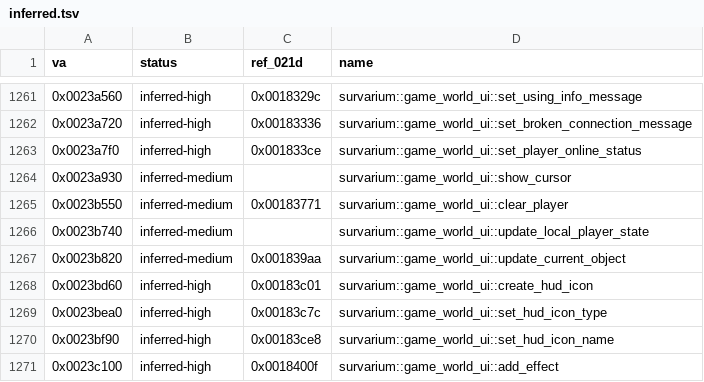
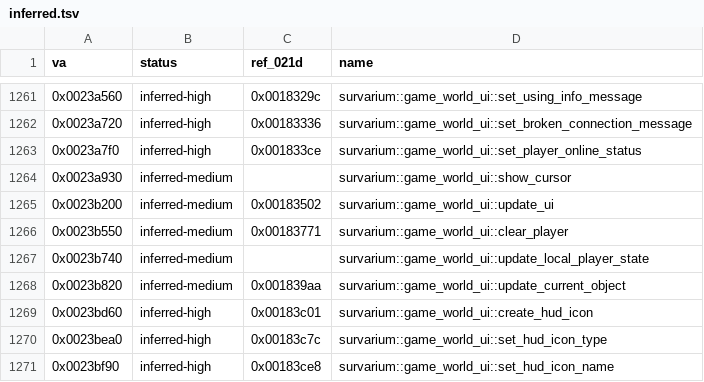
Before and after one commit to Sam-H101/skhid-srp, a TSV file: tools/re-kit/v026g/inferred.tsv, drawn as a sheet; only a part is shown, gaps mark what is left out; the shorter side is filled out with more unchanged rows.

Commit message:
0.26g client patch 39: the Tab list shows the places in the match, none whose player left
Since the rooms, a player who leaves a running match (0xE0) and comes back
gets a new place, and the others' scoreboard showed both: the hud's
initialize_match (0x234880) put a row in for every roster place by
SetElement and nothing ever took one out; update_ui only greyed a place
that was not in (set_online_player, which finds the row by its name).

Which places are in the match is in every game's world: the server's
0xE9/0xEA set and clear kd_stats_rule's online (0x3239F0/0x323A00, through
game_world_core::on_player_left_match 0x2D2040) at the same tick, and
fill_match_hud_state copies it to hud+0C0h + 8 x place. The patch, in the
late join's assembly (no C change; the .bin differs in its first 4096
bytes):

- tab_row (0x23537A): a row is appended (PushBack) only for a place in
  the match; a list made leaves the kept mask at -1;
- tab_shown (0x23B421): while the list is shown, a change of those places
  makes the three lists again through rebuild_lists; lists_hook ends that
  run as it ends the install's;
- the rows' refresh (0x23B447..0x23B476, in place) skips places not in.

A lost player is listed until the server's timeout (its 0xEA), then not;
greying it for the rooms' 90 s needs a server message and is not built.
Nothing a match computes changes.

check_tab_list_026g.py runs the rows and the lists with the game's own
code on made-up huds (build and original); selftest check 39; all 1496
self-test checks, check_revision6 (adapted: every place in the match) and
check_late_join pass. Spec: docs/notes/tab-list-left-places.md;
client_patch.md section 3.36. update_ui 0x23B200 added to inferred.tsv.
Not run in a game.

```diff
--- a/tools/re-kit/v026g/inferred.tsv
+++ b/tools/re-kit/v026g/inferred.tsv
@@ -1264,2 +1264,3 @@ va	status	ref_021d	name
 0x0023a930	inferred-medium		survarium::game_world_ui::show_cursor
+0x0023b200	inferred-medium	0x00183502	survarium::game_world_ui::update_ui
 0x0023b550	inferred-medium	0x00183771	survarium::game_world_ui::clear_player
```
Also changed, not shown: 10 other files.
